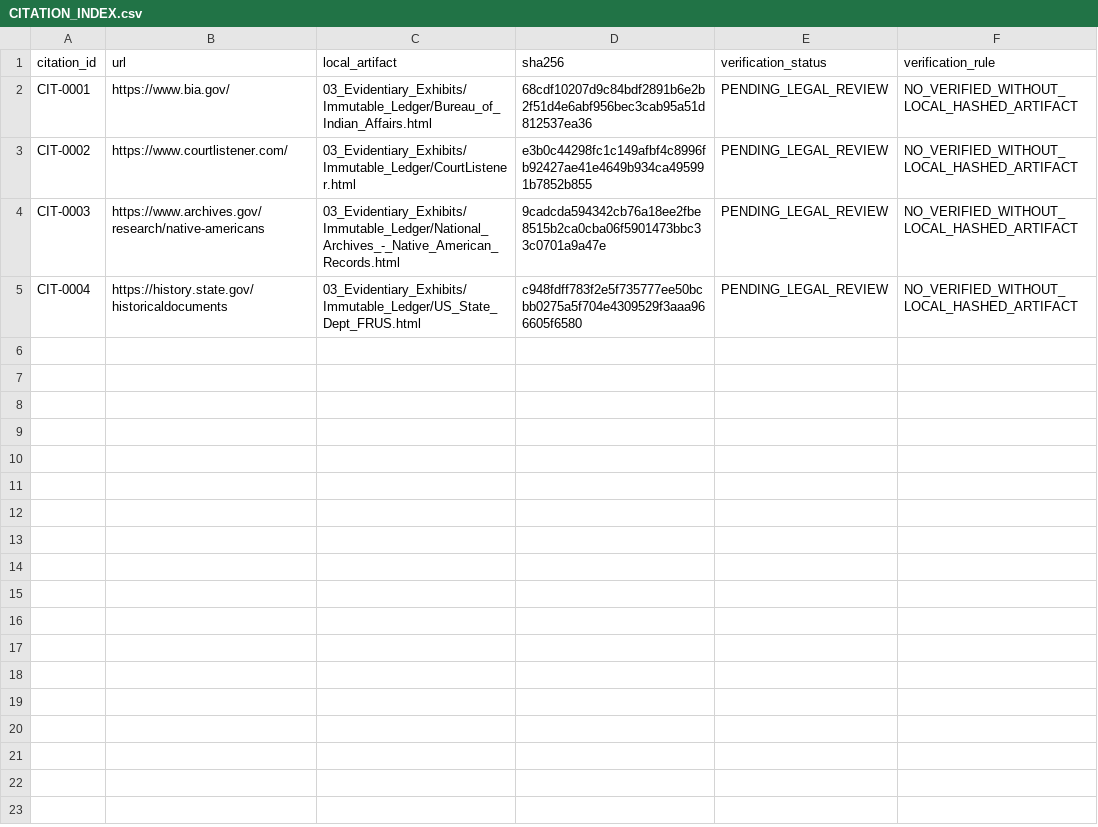
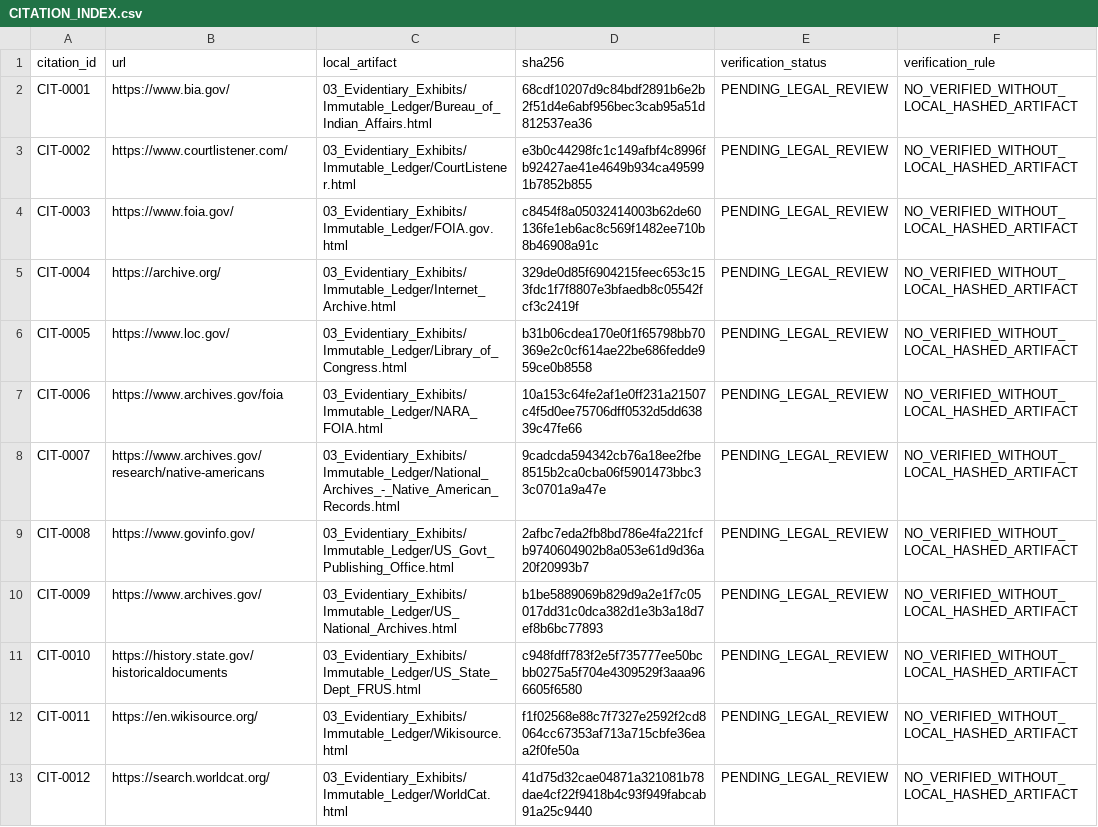
Before and after one commit to GlobalRestitutionAlliance/turtle-island-us-ca-twenty-nine-palms-band-of-mission-indian-master-litigation, a CSV file: 03_Evidentiary_Exhibits/CITATION_INDEX.csv, drawn as a sheet.

Commit message:
Batch 2b: harvest expanded sources, citations, manifests

```diff
--- a/03_Evidentiary_Exhibits/CITATION_INDEX.csv
+++ b/03_Evidentiary_Exhibits/CITATION_INDEX.csv
@@ -3,3 +3,11 @@ CIT-0001,https://www.bia.gov/,03_Evidentiary_Exhibits/Immutable_Ledger/Bureau_of
 CIT-0002,https://www.courtlistener.com/,03_Evidentiary_Exhibits/Immutable_Ledger/CourtListener.html,e3b0c44298fc1c149afbf4c8996fb92427ae41e4649b934ca495991b7852b855,PENDING_LEGAL_REVIEW,NO_VERIFIED_WITHOUT_LOCAL_HASHED_ARTIFACT
-CIT-0003,https://www.archives.gov/research/native-americans,03_Evidentiary_Exhibits/Immutable_Ledger/National_Archives_-_Native_American_Records.html,9cadcda594342cb76a18ee2fbe8515b2ca0cba06f5901473bbc33c0701a9a47e,PENDING_LEGAL_REVIEW,NO_VERIFIED_WITHOUT_LOCAL_HASHED_ARTIFACT
-CIT-0004,https://history.state.gov/historicaldocuments,03_Evidentiary_Exhibits/Immutable_Ledger/US_State_Dept_FRUS.html,c948fdff783f2e5f735777ee50bcbb0275a5f704e4309529f3aaa966605f6580,PENDING_LEGAL_REVIEW,NO_VERIFIED_WITHOUT_LOCAL_HASHED_ARTIFACT
+CIT-0003,https://www.foia.gov/,03_Evidentiary_Exhibits/Immutable_Ledger/FOIA.gov.html,c8454f8a05032414003b62de60136fe1eb6ac8c569f1482ee710b8b46908a91c,PENDING_LEGAL_REVIEW,NO_VERIFIED_WITHOUT_LOCAL_HASHED_ARTIFACT
+CIT-0004,https://archive.org/,03_Evidentiary_Exhibits/Immutable_Ledger/Internet_Archive.html,329de0d85f6904215feec653c153fdc1f7f8807e3bfaedb8c05542fcf3c2419f,PENDING_LEGAL_REVIEW,NO_VERIFIED_WITHOUT_LOCAL_HASHED_ARTIFACT
+CIT-0005,https://www.loc.gov/,03_Evidentiary_Exhibits/Immutable_Ledger/Library_of_Congress.html,b31b06cdea170e0f1f65798bb70369e2c0cf614ae22be686fedde959ce0b8558,PENDING_LEGAL_REVIEW,NO_VERIFIED_WITHOUT_LOCAL_HASHED_ARTIFACT
+CIT-0006,https://www.archives.gov/foia,03_Evidentiary_Exhibits/Immutable_Ledger/NARA_FOIA.html,10a153c64fe2af1e0ff231a21507c4f5d0ee75706dff0532d5dd63839c47fe66,PENDING_LEGAL_REVIEW,NO_VERIFIED_WITHOUT_LOCAL_HASHED_ARTIFACT
+CIT-0007,https://www.archives.gov/research/native-americans,03_Evidentiary_Exhibits/Immutable_Ledger/National_Archives_-_Native_American_Records.html,9cadcda594342cb76a18ee2fbe8515b2ca0cba06f5901473bbc33c0701a9a47e,PENDING_LEGAL_REVIEW,NO_VERIFIED_WITHOUT_LOCAL_HASHED_ARTIFACT
+CIT-0008,https://www.govinfo.gov/,03_Evidentiary_Exhibits/Immutable_Ledger/US_Govt_Publishing_Office.html,2afbc7eda2fb8bd786e4fa221fcfb9740604902b8a053e61d9d36a20f20993b7,PENDING_LEGAL_REVIEW,NO_VERIFIED_WITHOUT_LOCAL_HASHED_ARTIFACT
+CIT-0009,https://www.archives.gov/,03_Evidentiary_Exhibits/Immutable_Ledger/US_National_Archives.html,b1be5889069b829d9a2e1f7c05017dd31c0dca382d1e3b3a18d7ef8b6bc77893,PENDING_LEGAL_REVIEW,NO_VERIFIED_WITHOUT_LOCAL_HASHED_ARTIFACT
+CIT-0010,https://history.state.gov/historicaldocuments,03_Evidentiary_Exhibits/Immutable_Ledger/US_State_Dept_FRUS.html,c948fdff783f2e5f735777ee50bcbb0275a5f704e4309529f3aaa966605f6580,PENDING_LEGAL_REVIEW,NO_VERIFIED_WITHOUT_LOCAL_HASHED_ARTIFACT
+CIT-0011,https://en.wikisource.org/,03_Evidentiary_Exhibits/Immutable_Ledger/Wikisource.html,f1f02568e88c7f7327e2592f2cd8064cc67353af713a715cbfe36eaa2f0fe50a,PENDING_LEGAL_REVIEW,NO_VERIFIED_WITHOUT_LOCAL_HASHED_ARTIFACT
+CIT-0012,https://search.worldcat.org/,03_Evidentiary_Exhibits/Immutable_Ledger/WorldCat.html,41d75d32cae04871a321081b78dae4cf22f9418b4c93f949fabcab91a25c9440,PENDING_LEGAL_REVIEW,NO_VERIFIED_WITHOUT_LOCAL_HASHED_ARTIFACT
```
Also changed, not shown: 32 other files.
